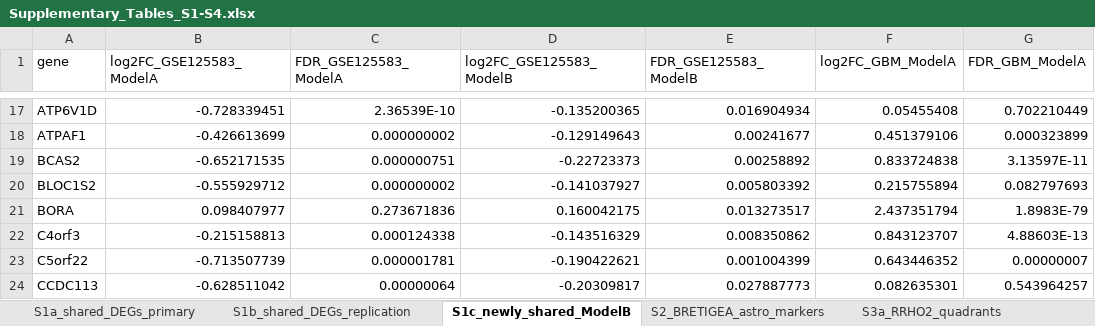
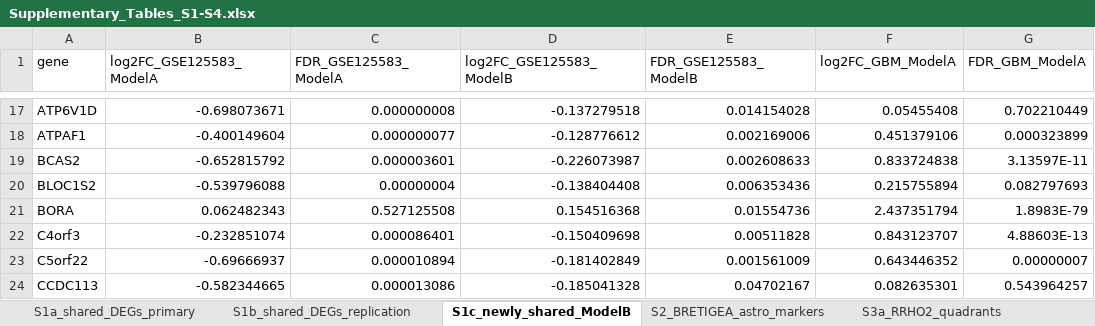
Before and after one commit to akarakus-bartin/ad-gbm-composition, an Excel workbook: outputs/supplementary/Supplementary_Tables_S1-S4.xlsx, sheet S1c_newly_shared_ModelB, drawn as a sheet; only a part is shown, gaps mark what is left out; values as stored, in another font and other column widths than the file's, no borders; the diff covers the shown part only; the diff names each change by its address in the sheet, - before the commit and + after, or states it on an @@ line.

```diff
--- a/outputs/supplementary/Supplementary_Tables_S1-S4.xlsx (sheet S1c_newly_shared_ModelB)
+++ b/outputs/supplementary/Supplementary_Tables_S1-S4.xlsx (sheet S1c_newly_shared_ModelB)
-B17 (log2FC_GSE125583_ModelA): -0.728339451
+B17 (log2FC_GSE125583_ModelA): -0.698073671
-C17 (FDR_GSE125583_ModelA): 2.36539E-10
+C17 (FDR_GSE125583_ModelA): 0.000000008
-D17 (log2FC_GSE125583_ModelB): -0.135200365
+D17 (log2FC_GSE125583_ModelB): -0.137279518
-E17 (FDR_GSE125583_ModelB): 0.016904934
+E17 (FDR_GSE125583_ModelB): 0.014154028
-B18 (log2FC_GSE125583_ModelA): -0.426613699
+B18 (log2FC_GSE125583_ModelA): -0.400149604
-C18 (FDR_GSE125583_ModelA): 0.000000002
+C18 (FDR_GSE125583_ModelA): 0.000000077
-D18 (log2FC_GSE125583_ModelB): -0.129149643
+D18 (log2FC_GSE125583_ModelB): -0.128776612
-E18 (FDR_GSE125583_ModelB): 0.00241677
+E18 (FDR_GSE125583_ModelB): 0.002169006
-B19 (log2FC_GSE125583_ModelA): -0.652171535
+B19 (log2FC_GSE125583_ModelA): -0.652815792
-C19 (FDR_GSE125583_ModelA): 0.000000751
+C19 (FDR_GSE125583_ModelA): 0.000003601
-D19 (log2FC_GSE125583_ModelB): -0.22723373
+D19 (log2FC_GSE125583_ModelB): -0.226073987
-E19 (FDR_GSE125583_ModelB): 0.00258892
+E19 (FDR_GSE125583_ModelB): 0.002608633
-B20 (log2FC_GSE125583_ModelA): -0.555929712
+B20 (log2FC_GSE125583_ModelA): -0.539796088
-C20 (FDR_GSE125583_ModelA): 0.000000002
+C20 (FDR_GSE125583_ModelA): 0.00000004
-D20 (log2FC_GSE125583_ModelB): -0.141037927
+D20 (log2FC_GSE125583_ModelB): -0.138404408
-E20 (FDR_GSE125583_ModelB): 0.005803392
+E20 (FDR_GSE125583_ModelB): 0.006353436
-B21 (log2FC_GSE125583_ModelA): 0.098407977
+B21 (log2FC_GSE125583_ModelA): 0.062482343
-C21 (FDR_GSE125583_ModelA): 0.273671836
+C21 (FDR_GSE125583_ModelA): 0.527125508
-D21 (log2FC_GSE125583_ModelB): 0.160042175
+D21 (log2FC_GSE125583_ModelB): 0.154516368
-E21 (FDR_GSE125583_ModelB): 0.013273517
+E21 (FDR_GSE125583_ModelB): 0.01554736
-B22 (log2FC_GSE125583_ModelA): -0.215158813
+B22 (log2FC_GSE125583_ModelA): -0.232851074
-C22 (FDR_GSE125583_ModelA): 0.000124338
+C22 (FDR_GSE125583_ModelA): 0.000086401
-D22 (log2FC_GSE125583_ModelB): -0.143516329
+D22 (log2FC_GSE125583_ModelB): -0.150409698
-E22 (FDR_GSE125583_ModelB): 0.008350862
+E22 (FDR_GSE125583_ModelB): 0.00511828
-B23 (log2FC_GSE125583_ModelA): -0.713507739
+B23 (log2FC_GSE125583_ModelA): -0.69666937
-C23 (FDR_GSE125583_ModelA): 0.000001781
+C23 (FDR_GSE125583_ModelA): 0.000010894
-D23 (log2FC_GSE125583_ModelB): -0.190422621
+D23 (log2FC_GSE125583_ModelB): -0.181402849
-E23 (FDR_GSE125583_ModelB): 0.001004399
+E23 (FDR_GSE125583_ModelB): 0.001561009
-B24 (log2FC_GSE125583_ModelA): -0.628511042
+B24 (log2FC_GSE125583_ModelA): -0.582344665
-C24 (FDR_GSE125583_ModelA): 0.00000064
+C24 (FDR_GSE125583_ModelA): 0.000013086
-D24 (log2FC_GSE125583_ModelB): -0.20309817
+D24 (log2FC_GSE125583_ModelB): -0.185041328
-E24 (FDR_GSE125583_ModelB): 0.027887773
+E24 (FDR_GSE125583_ModelB): 0.04702167
```
Also changed, not shown: 20 added rows, 16 removed rows and 504 edited cells elsewhere in this sheet, sheet S1b_shared_DEGs_replication, sheet S4_GSE125583_DD_genes, 11 other files.
